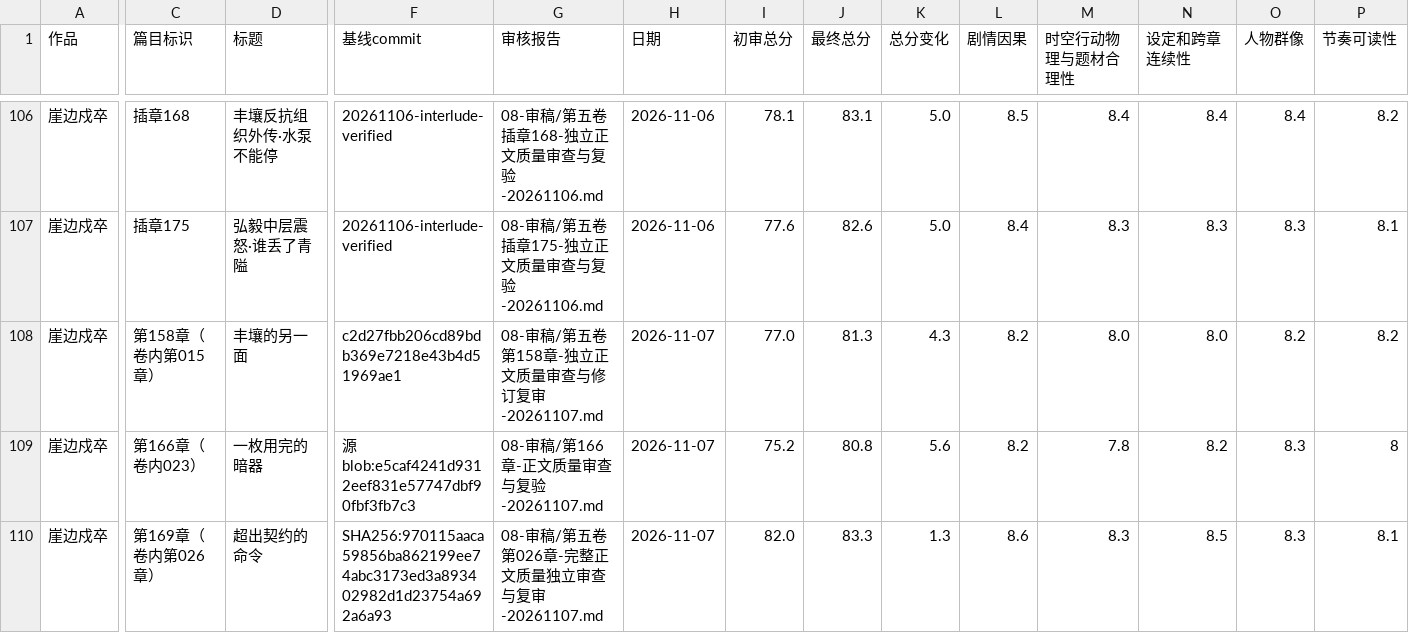
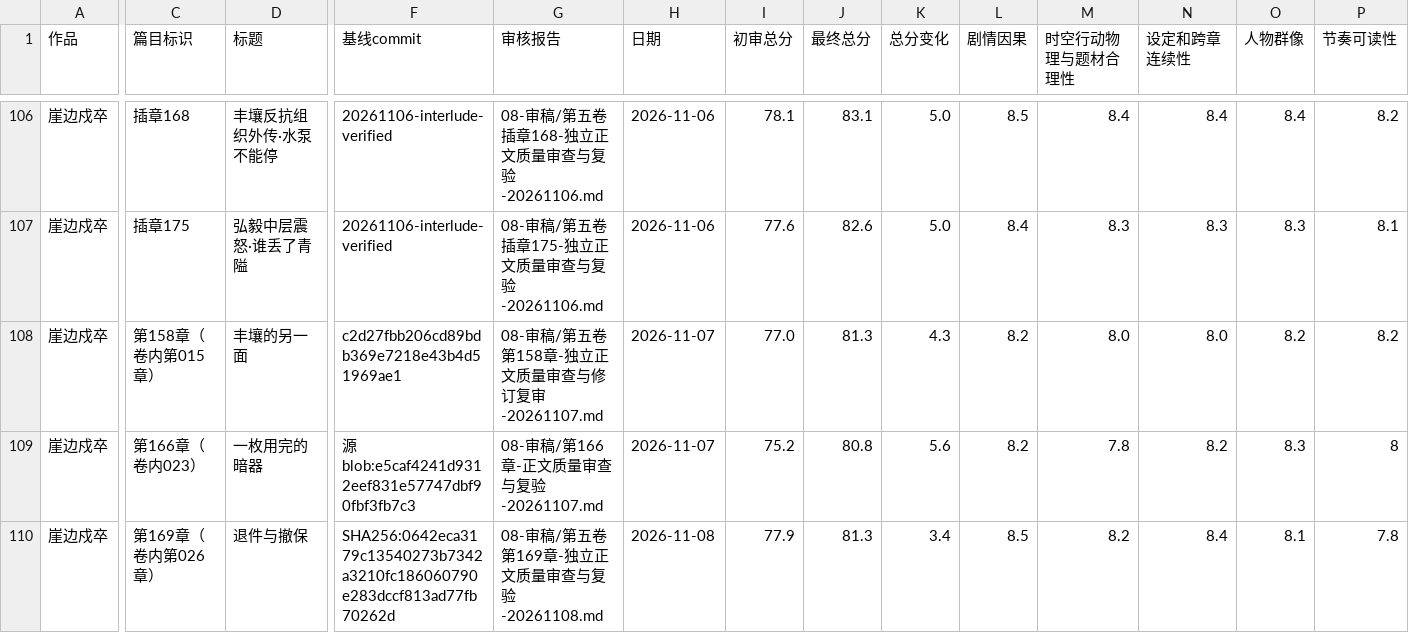
Before and after one commit to yuqiangdede/The-Last-Watch, a CSV file: 08-审稿/章节最终审核总表.csv, drawn as a sheet; only a part is shown, gaps mark what is left out; the diff covers the shown part only; the diff names each change by its address in the sheet, - before the commit and + after, or states it on an @@ line.

```diff
--- a/08-审稿/章节最终审核总表.csv
+++ b/08-审稿/章节最终审核总表.csv
-D110 (标题): 超出契约的命令
+D110 (标题): 退件与撤保
-F110 (基线commit): SHA256:970115aaca59856ba862199ee74abc3173ed3a893402982d1d23754a692a6a93
+F110 (基线commit): SHA256:0642eca3179c13540273b7342a3210fc186060790e283dccf813ad77fb70262d
-G110 (审核报告): 08-审稿/第五卷第026章-完整正文质量独立审查与复审-20261107.md
+G110 (审核报告): 08-审稿/第五卷第169章-独立正文质量审查与复验-20261108.md
-H110 (日期): 2026-11-07
+H110 (日期): 2026-11-08
-I110 (初审总分): 82.0
+I110 (初审总分): 77.9
-J110 (最终总分): 83.3
+J110 (最终总分): 81.3
-K110 (总分变化): 1.3
+K110 (总分变化): 3.4
-L110 (剧情因果): 8.6
+L110 (剧情因果): 8.5
-M110 (时空行动物理与题材合理性): 8.3
+M110 (时空行动物理与题材合理性): 8.2
-N110 (设定和跨章连续性): 8.5
+N110 (设定和跨章连续性): 8.4
-O110 (人物群像): 8.3
+O110 (人物群像): 8.1
-P110 (节奏可读性): 8.1
+P110 (节奏可读性): 7.8
```
Also changed, not shown: 6 edited cells elsewhere in this file, 6 other files.
